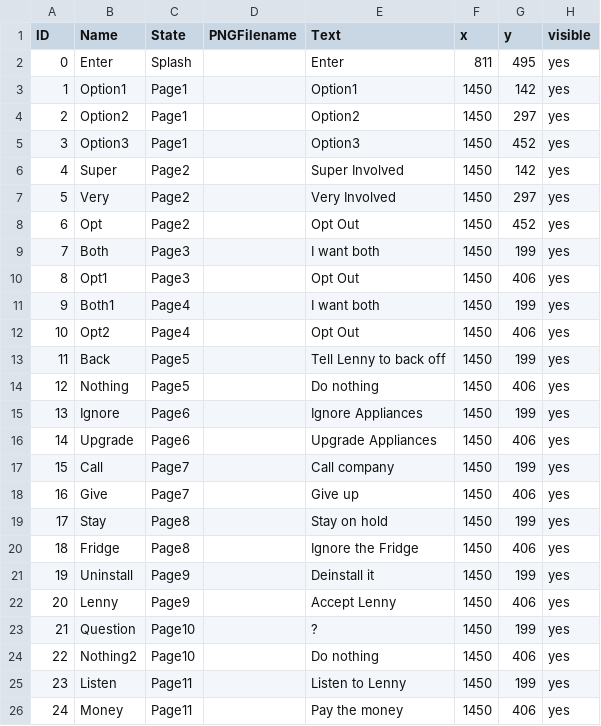
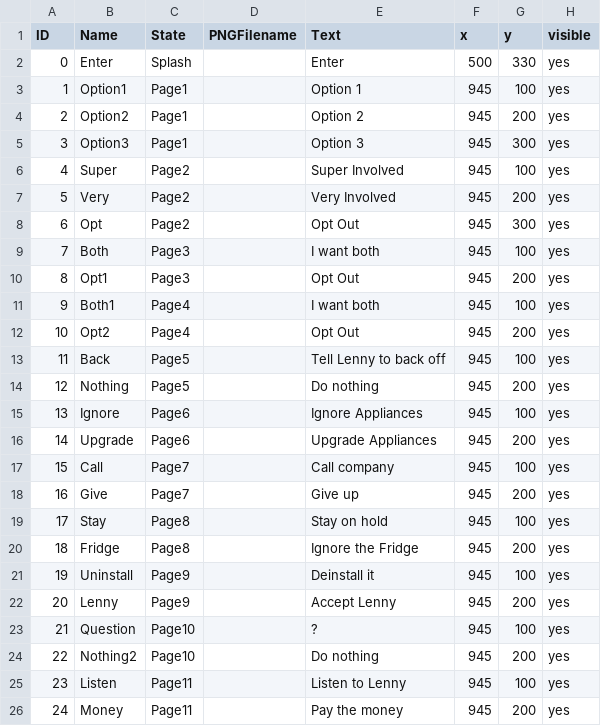
Before and after one commit to corndog-labs/Project-Three-Crother, a CSV file: data/clickableLayout.csv, drawn as a sheet; only a part is shown; the diff covers the shown part only.

```diff
--- a/data/clickableLayout.csv
+++ b/data/clickableLayout.csv
@@ -1,26 +1,26 @@
 ID,Name,State,PNGFilename,Text,x,y,visible
-0,Enter,Splash,,Enter,811,495,yes
-1,Option1,Page1,,Option1,1450,142,yes
-2,Option2,Page1,,Option2,1450,297,yes
-3,Option3,Page1,,Option3,1450,452,yes
-4,Super,Page2,,Super Involved,1450,142,yes
-5,Very,Page2,,Very Involved ,1450,297,yes
-6,Opt,Page2,,Opt Out ,1450,452,yes
-7,Both,Page3,,I want both,1450,199,yes
-8,Opt1,Page3,,Opt Out ,1450,406,yes
-9,Both1,Page4,,I want both,1450,199,yes
-10,Opt2,Page4,,Opt Out ,1450,406,yes
-11,Back,Page5,,Tell Lenny to back off ,1450,199,yes
-12,Nothing,Page5,,Do nothing ,1450,406,yes
-13,Ignore,Page6,,Ignore Appliances ,1450,199,yes
-14,Upgrade,Page6,,Upgrade Appliances ,1450,406,yes
-15,Call,Page7,,Call company ,1450,199,yes
-16,Give,Page7,,Give up ,1450,406,yes
-17,Stay,Page8,,Stay on hold ,1450,199,yes
-18,Fridge,Page8,,Ignore the Fridge ,1450,406,yes
-19,Uninstall,Page9,,Deinstall it ,1450,199,yes
-20,Lenny,Page9,,Accept Lenny ,1450,406,yes
-21,Question,Page10,,?,1450,199,yes
-22,Nothing2,Page10,,Do nothing ,1450,406,yes
-23,Listen,Page11,,Listen to Lenny,1450,199,yes
-24,Money,Page11,,Pay the money ,1450,406,yes
+0,Enter,Splash,,Enter,500,330,yes
+1,Option1,Page1,,Option 1,945,100,yes
+2,Option2,Page1,,Option 2,945,200,yes
+3,Option3,Page1,,Option 3,945,300,yes
+4,Super,Page2,,Super Involved,945,100,yes
+5,Very,Page2,,Very Involved ,945,200,yes
+6,Opt,Page2,,Opt Out ,945,300,yes
+7,Both,Page3,,I want both,945,100,yes
+8,Opt1,Page3,,Opt Out ,945,200,yes
+9,Both1,Page4,,I want both,945,100,yes
+10,Opt2,Page4,,Opt Out ,945,200,yes
+11,Back,Page5,,Tell Lenny to back off ,945,100,yes
+12,Nothing,Page5,,Do nothing ,945,200,yes
+13,Ignore,Page6,,Ignore Appliances ,945,100,yes
+14,Upgrade,Page6,,Upgrade Appliances ,945,200,yes
+15,Call,Page7,,Call company ,945,100,yes
+16,Give,Page7,,Give up ,945,200,yes
+17,Stay,Page8,,Stay on hold ,945,100,yes
+18,Fridge,Page8,,Ignore the Fridge ,945,200,yes
+19,Uninstall,Page9,,Deinstall it ,945,100,yes
+20,Lenny,Page9,,Accept Lenny ,945,200,yes
+21,Question,Page10,,?,945,100,yes
+22,Nothing2,Page10,,Do nothing ,945,200,yes
+23,Listen,Page11,,Listen to Lenny,945,100,yes
+24,Money,Page11,,Pay the money ,945,200,yes
```
Also changed, not shown: 15 edited cells elsewhere in this file, 23 other files.
